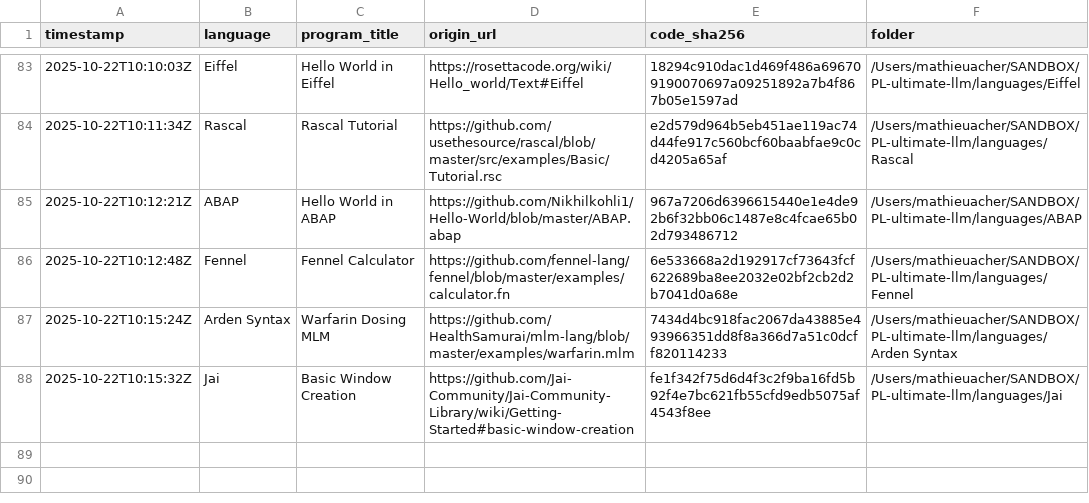
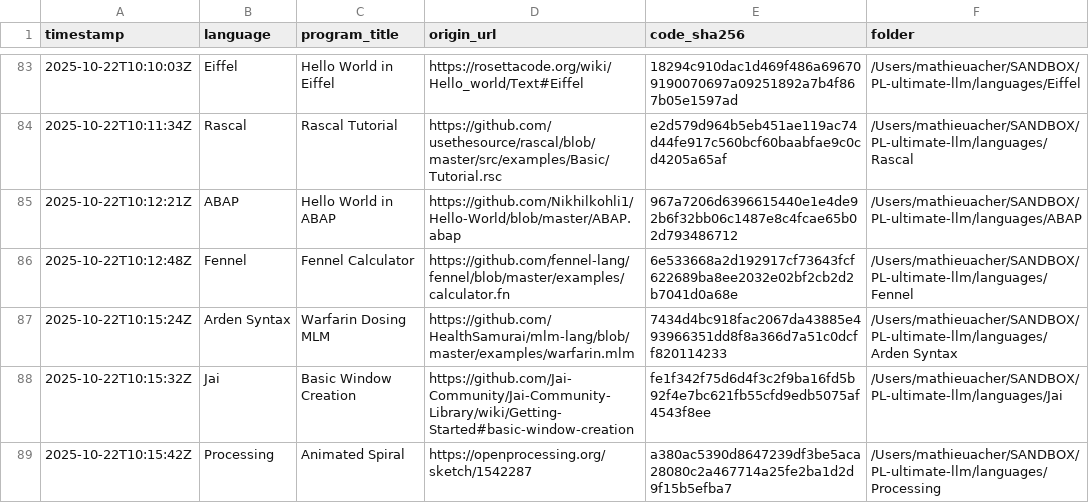
Before and after one commit to acherm/PL-ultimate-llm, a CSV file: data/catalog.csv, drawn as a sheet; only a part is shown, gaps mark what is left out.

Commit message:
turn: add Processing (+1 program)
List-Digest: f7f7a498
Model: anthropic/claude-3.5-sonnet
Temperature: 0.4

```diff
--- a/data/catalog.csv
+++ b/data/catalog.csv
@@ -88 +88,2 @@ timestamp,language,program_title,origin_url,code_sha256,folder
 2025-10-22T10:15:32Z,Jai,Basic Window Creation,https://github.com/Jai-Community/Jai-Community-Library/wiki/Getting-Started#basic-window-creation,fe1f342f75d6d4f3c2f9ba16fd5b92f4e7bc621fb55cfd9edb5075af4543f8ee,/Users/mathieuacher/SANDBOX/PL-ultimate-llm/languages/Jai
+2025-10-22T10:15:42Z,Processing,Animated Spiral,https://openprocessing.org/sketch/1542287,a380ac5390d8647239df3be5aca28080c2a467714a25fe2ba1d2d9f15b5efba7,/Users/mathieuacher/SANDBOX/PL-ultimate-llm/languages/Processing
```
Also changed, not shown: 6 other files.
